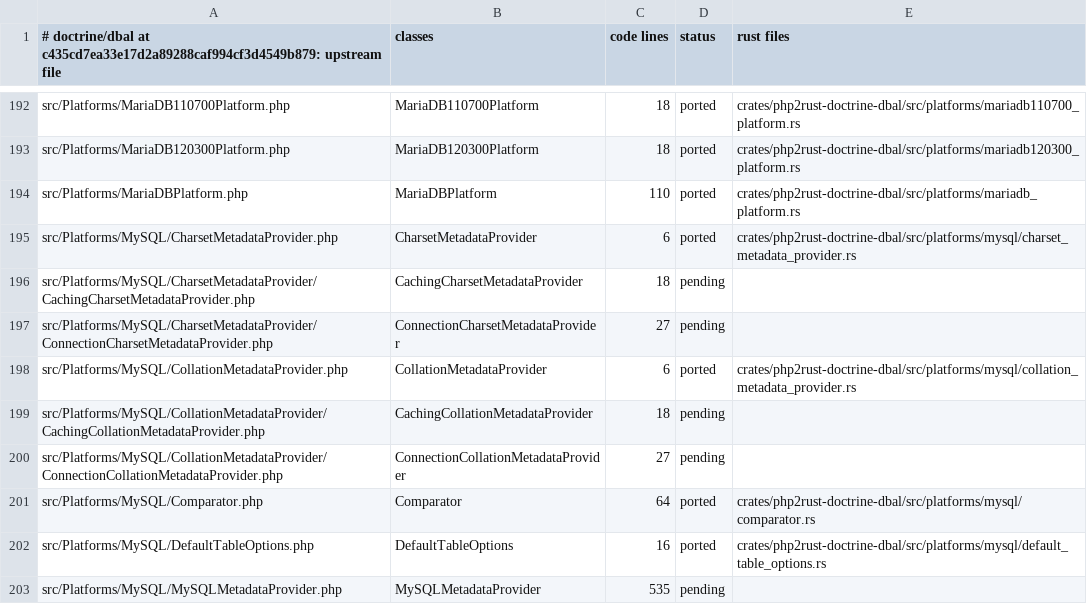
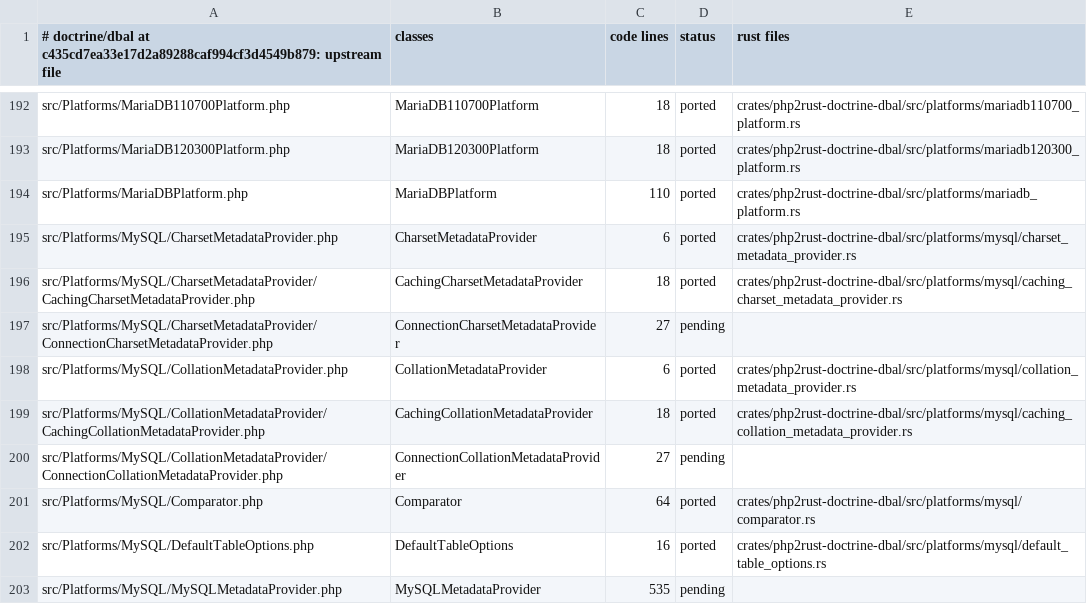
Before and after one commit to D-Nations/php2rust-doctrine-dbal, a TSV file: parity/classes/doctrine/dbal.tsv, drawn as a sheet; only a part is shown, gaps mark what is left out.

```diff
--- a/parity/classes/doctrine/dbal.tsv
+++ b/parity/classes/doctrine/dbal.tsv
@@ -195,6 +195,6 @@ src/Platforms/MariaDBPlatform.php	MariaDBPlatform	110	ported	crates/php2rust-doc
 src/Platforms/MySQL/CharsetMetadataProvider.php	CharsetMetadataProvider	6	ported	crates/php2rust-doctrine-dbal/src/platforms/mysql/charset_metadata_provider.rs
-src/Platforms/MySQL/CharsetMetadataProvider/CachingCharsetMetadataProvider.php	CachingCharsetMetadataProvider	18	pending	
+src/Platforms/MySQL/CharsetMetadataProvider/CachingCharsetMetadataProvider.php	CachingCharsetMetadataProvider	18	ported	crates/php2rust-doctrine-dbal/src/platforms/mysql/caching_charset_metadata_provider.rs
 src/Platforms/MySQL/CharsetMetadataProvider/ConnectionCharsetMetadataProvider.php	ConnectionCharsetMetadataProvider	27	pending	
 src/Platforms/MySQL/CollationMetadataProvider.php	CollationMetadataProvider	6	ported	crates/php2rust-doctrine-dbal/src/platforms/mysql/collation_metadata_provider.rs
-src/Platforms/MySQL/CollationMetadataProvider/CachingCollationMetadataProvider.php	CachingCollationMetadataProvider	18	pending	
+src/Platforms/MySQL/CollationMetadataProvider/CachingCollationMetadataProvider.php	CachingCollationMetadataProvider	18	ported	crates/php2rust-doctrine-dbal/src/platforms/mysql/caching_collation_metadata_provider.rs
 src/Platforms/MySQL/CollationMetadataProvider/ConnectionCollationMetadataProvider.php	ConnectionCollationMetadataProvider	27	pending	
```
Also changed, not shown: parity/doctrine/dbal.tsv, parity/sources.tsv, 5 other files.
